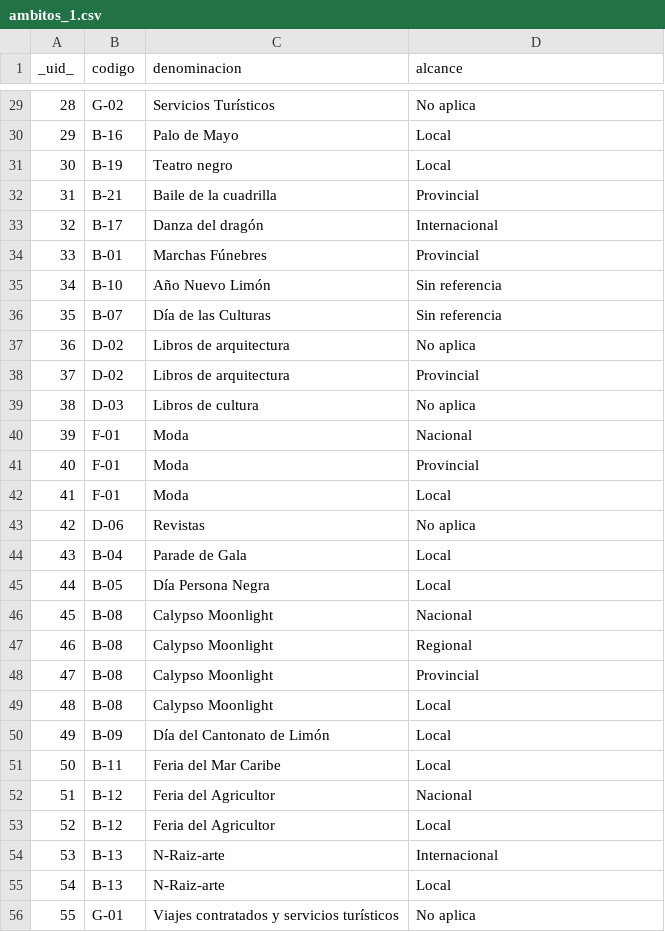
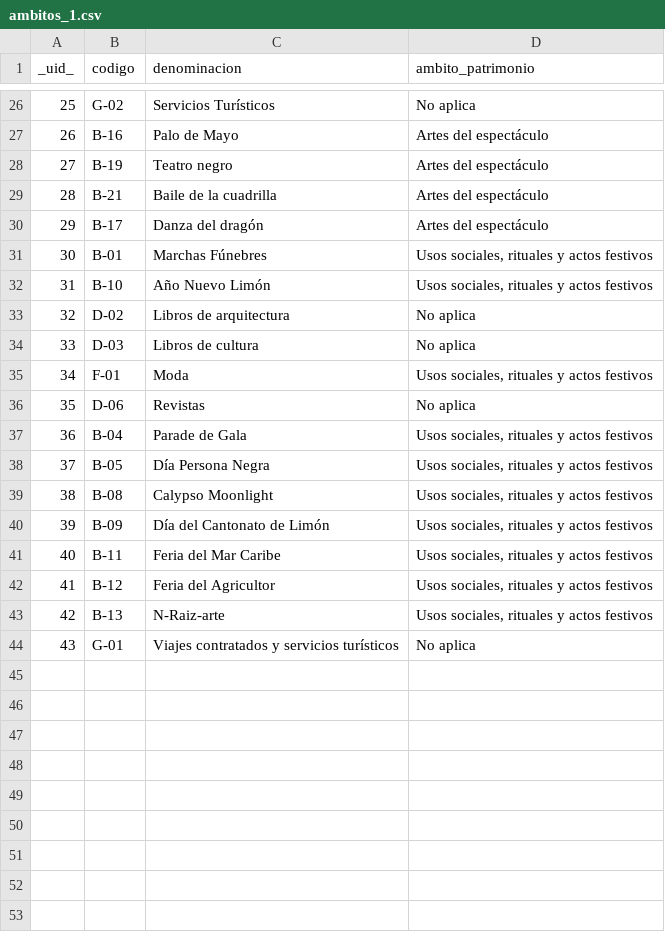
Before and after one commit to mauguemu/prueba_tablero, a CSV file: Datos/tablas/ambitos_1.csv, drawn as a sheet; only a part is shown, gaps mark what is left out; removed rows and columns are numbered as before the commit, all else as after; the diff covers the shown part only; the diff names each change by its address in the sheet, - before the commit and + after, or states it on an @@ line.

```diff
--- a/Datos/tablas/ambitos_1.csv
+++ b/Datos/tablas/ambitos_1.csv
-D1: alcance
+D1: ambito_patrimonio
@@ column A (_uid_) renumbered from row 7 down @@
-D27:D28 (ambito_patrimonio): Local
+D27:D28 (ambito_patrimonio): Artes del espectáculo
-D29 (ambito_patrimonio): Provincial
+D29 (ambito_patrimonio): Artes del espectáculo
-D30 (ambito_patrimonio): Internacional
+D30 (ambito_patrimonio): Artes del espectáculo
-D31 (ambito_patrimonio): Provincial
+D31 (ambito_patrimonio): Usos sociales, rituales y actos festivos
-D32 (ambito_patrimonio): Sin referencia
+D32 (ambito_patrimonio): Usos sociales, rituales y actos festivos
-row 36: 35 | B-07 | Día de las Culturas | Sin referencia
-row 38: 37 | D-02 | Libros de arquitectura | Provincial
-row 40: 39 | F-01 | Moda | Nacional
-D35 (ambito_patrimonio): Provincial
+D35 (ambito_patrimonio): Usos sociales, rituales y actos festivos
-row 42: 41 | F-01 | Moda | Local
-D37:D38 (ambito_patrimonio): Local
+D37:D38 (ambito_patrimonio): Usos sociales, rituales y actos festivos
-row 46: 45 | B-08 | Calypso Moonlight | Nacional
-row 47: 46 | B-08 | Calypso Moonlight | Regional
-D39 (ambito_patrimonio): Provincial
+D39 (ambito_patrimonio): Usos sociales, rituales y actos festivos
-row 49: 48 | B-08 | Calypso Moonlight | Local
-D40:D41 (ambito_patrimonio): Local
+D40:D41 (ambito_patrimonio): Usos sociales, rituales y actos festivos
-D42 (ambito_patrimonio): Nacional
+D42 (ambito_patrimonio): Usos sociales, rituales y actos festivos
-row 53: 52 | B-12 | Feria del Agricultor | Local
-D43 (ambito_patrimonio): Internacional
+D43 (ambito_patrimonio): Usos sociales, rituales y actos festivos
-row 55: 54 | B-13 | N-Raiz-arte | Local
```
Also changed, not shown: 5 added rows, 8 removed rows and 14 edited cells elsewhere in this file.
